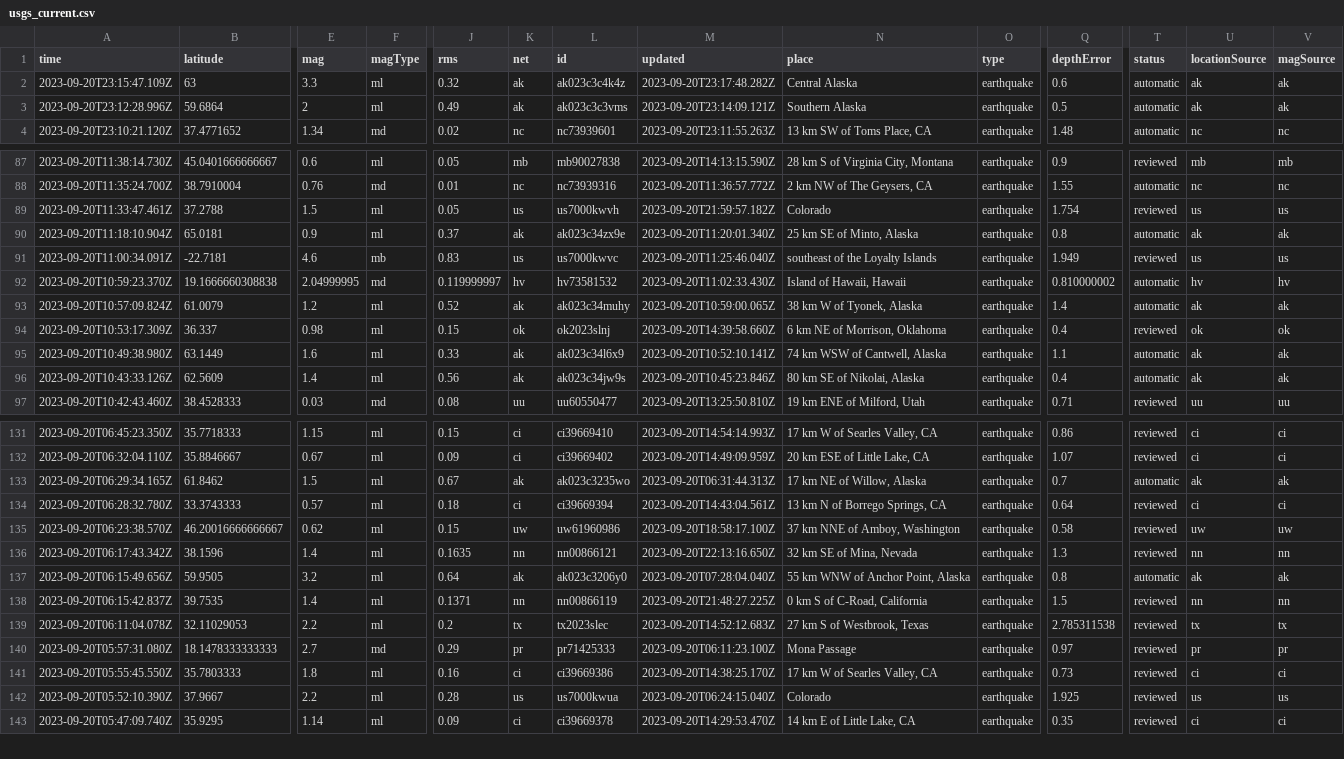
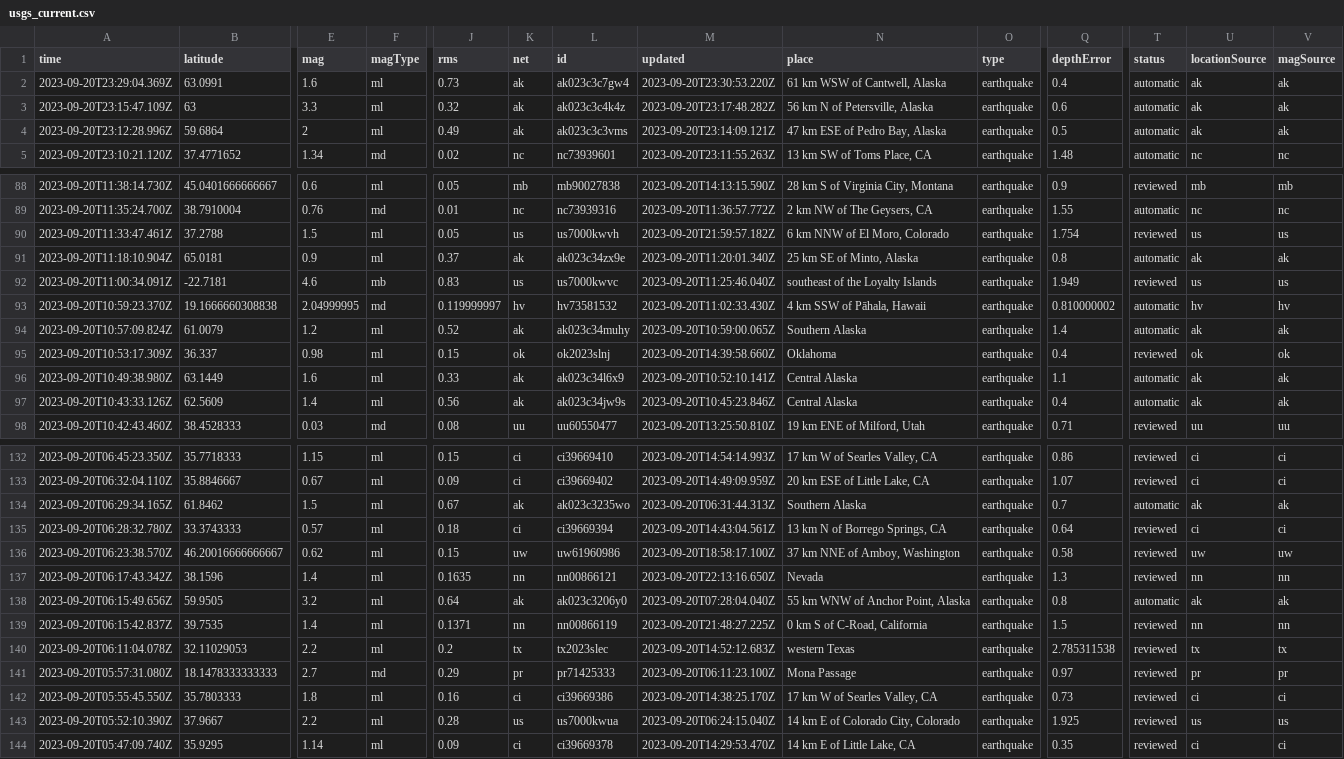
Before and after one commit to sabrinamochi/github-actions, a CSV file: usgs_current.csv, drawn as a sheet; only a part is shown, gaps mark what is left out; addresses are those after the commit; rows hold the shown columns only; the diff covers the shown part only; the diff names each change by its address in the sheet, - before the commit and + after, or states it on an @@ line.

```diff
--- a/usgs_current.csv
+++ b/usgs_current.csv
+row 2: 2023-09-20T23:29:04.369Z | 63.0991 | 1.6 | ml | 0.73 | ak | ak023c3c7gw4 | 2023-09-20T23:30:53.220Z | 61 km WSW of Cantwell, Alaska | earthquake | 0.4 | automatic | ak | ak
-N3 (place): Central Alaska
+N3 (place): 56 km N of Petersville, Alaska
-N4 (place): Southern Alaska
+N4 (place): 47 km ESE of Pedro Bay, Alaska
-N90 (place): Colorado
+N90 (place): 6 km NNW of El Moro, Colorado
-N93 (place): Island of Hawaii, Hawaii
+N93 (place): 4 km SSW of Pāhala, Hawaii
-N94 (place): 38 km W of Tyonek, Alaska
+N94 (place): Southern Alaska
-N95 (place): 6 km NE of Morrison, Oklahoma
+N95 (place): Oklahoma
-N96 (place): 74 km WSW of Cantwell, Alaska
+N96 (place): Central Alaska
-N97 (place): 80 km SE of Nikolai, Alaska
+N97 (place): Central Alaska
-N134 (place): 17 km NE of Willow, Alaska
+N134 (place): Southern Alaska
-N137 (place): 32 km SE of Mina, Nevada
+N137 (place): Nevada
-N140 (place): 27 km S of Westbrook, Texas
+N140 (place): western Texas
-N143 (place): Colorado
+N143 (place): 14 km E of Colorado City, Colorado
```
Also changed, not shown: 23 edited cells elsewhere in this file.
